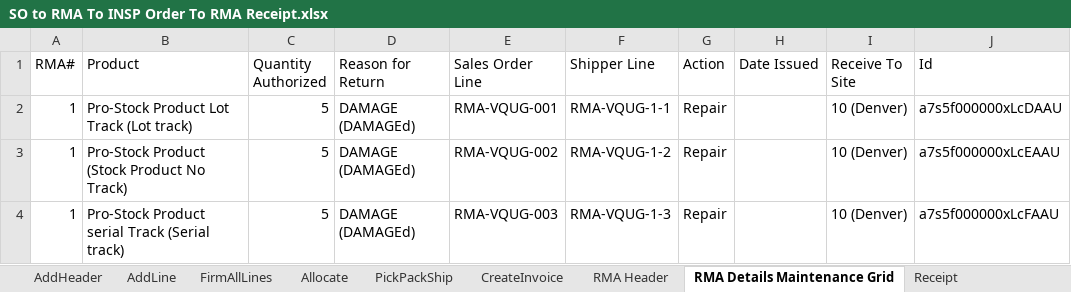
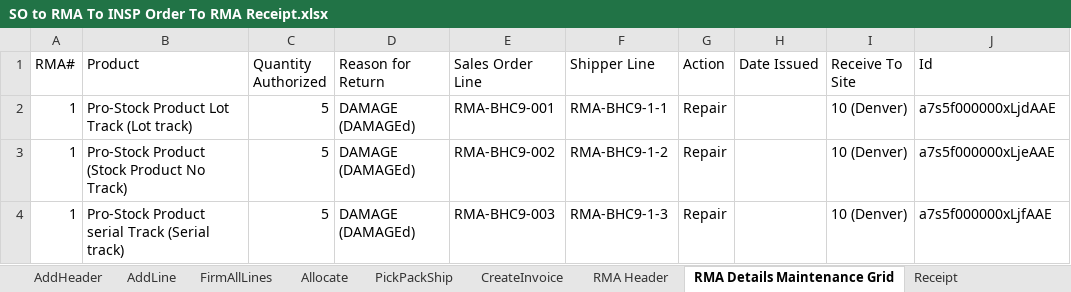
Before and after one commit to msuryawanshi20/ParallelExecution, an Excel workbook: templates/AutomationOrg/SO to RMA To INSP Order To RMA Receipt.xlsx, sheet RMA Details Maintenance Grid, drawn as a sheet; values as stored, in another font and other column widths than the file's, no borders; the diff names each change by its address in the sheet, - before the commit and + after, or states it on an @@ line.

```diff
--- a/templates/AutomationOrg/SO to RMA To INSP Order To RMA Receipt.xlsx (sheet RMA Details Maintenance Grid)
+++ b/templates/AutomationOrg/SO to RMA To INSP Order To RMA Receipt.xlsx (sheet RMA Details Maintenance Grid)
-E2 (Sales Order Line): RMA-VQUG-001
+E2 (Sales Order Line): RMA-BHC9-001
-F2 (Shipper Line): RMA-VQUG-1-1
+F2 (Shipper Line): RMA-BHC9-1-1
-J2 (Id): a7s5f000000xLcDAAU
+J2 (Id): a7s5f000000xLjdAAE
-E3 (Sales Order Line): RMA-VQUG-002
+E3 (Sales Order Line): RMA-BHC9-002
-F3 (Shipper Line): RMA-VQUG-1-2
+F3 (Shipper Line): RMA-BHC9-1-2
-J3 (Id): a7s5f000000xLcEAAU
+J3 (Id): a7s5f000000xLjeAAE
-E4 (Sales Order Line): RMA-VQUG-003
+E4 (Sales Order Line): RMA-BHC9-003
-F4 (Shipper Line): RMA-VQUG-1-3
+F4 (Shipper Line): RMA-BHC9-1-3
-J4 (Id): a7s5f000000xLcFAAU
+J4 (Id): a7s5f000000xLjfAAE
```
Also changed, not shown: templates/AutomationOrg/AR.xlsx, templates/AutomationOrg/Create Engineering Item Master.xlsx, 10 other files.
